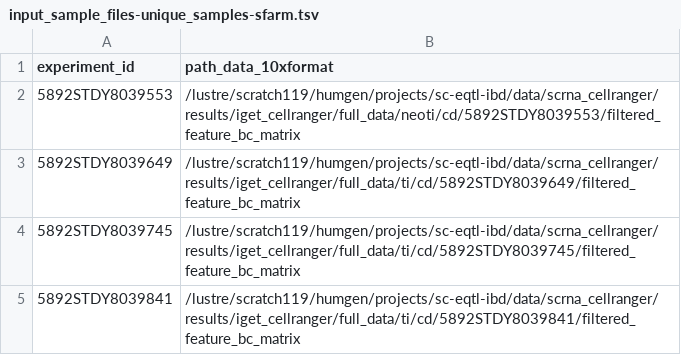
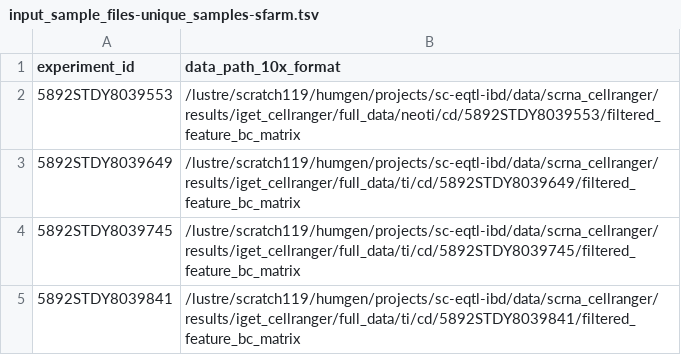
Before and after one commit to ckrilow/dev-ckrilow, a TSV file: studies/gut-freeze001/ti-cd/input_sample_files-unique_samples-sfarm.tsv, drawn as a sheet; only a part is shown.

```diff
--- a/studies/gut-freeze001/ti-cd/input_sample_files-unique_samples-sfarm.tsv
+++ b/studies/gut-freeze001/ti-cd/input_sample_files-unique_samples-sfarm.tsv
@@ -1,2 +1,2 @@
-"experiment_id"	"path_data_10xformat"
+"experiment_id"	"data_path_10x_format"
 "5892STDY8039553"	"/lustre/scratch119/humgen/projects/sc-eqtl-ibd/data/scrna_cellranger/results/iget_cellranger/full_data/neoti/cd/5892STDY8039553/filtered_feature_bc_matrix"
```
Also changed, not shown: 1 other file.
